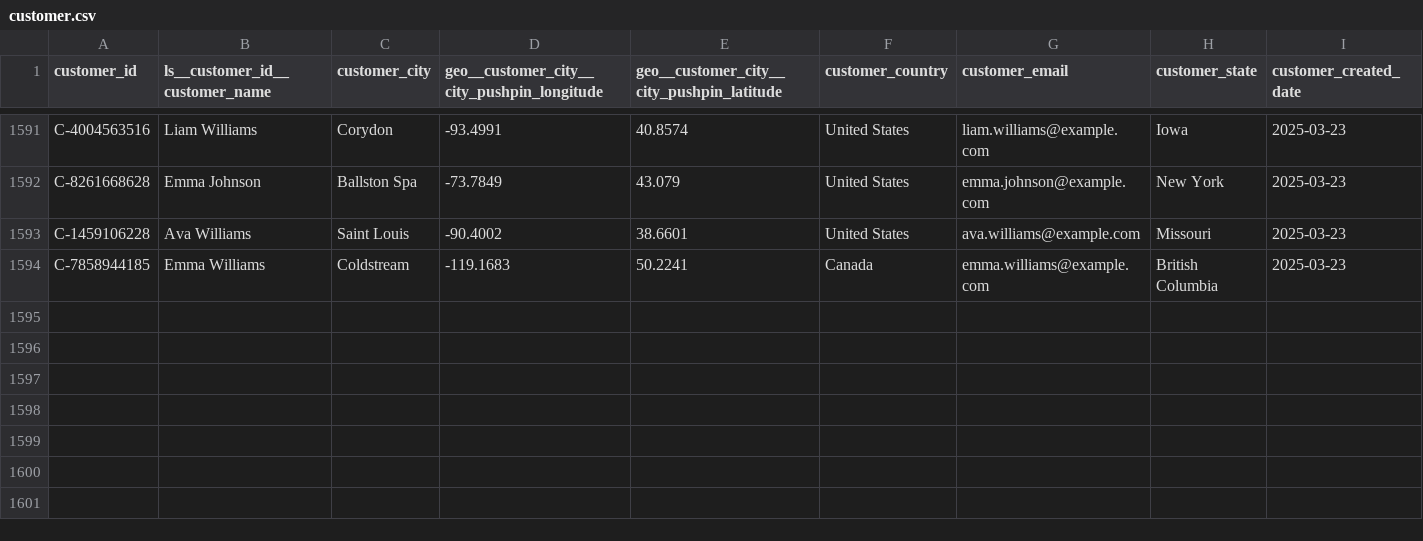
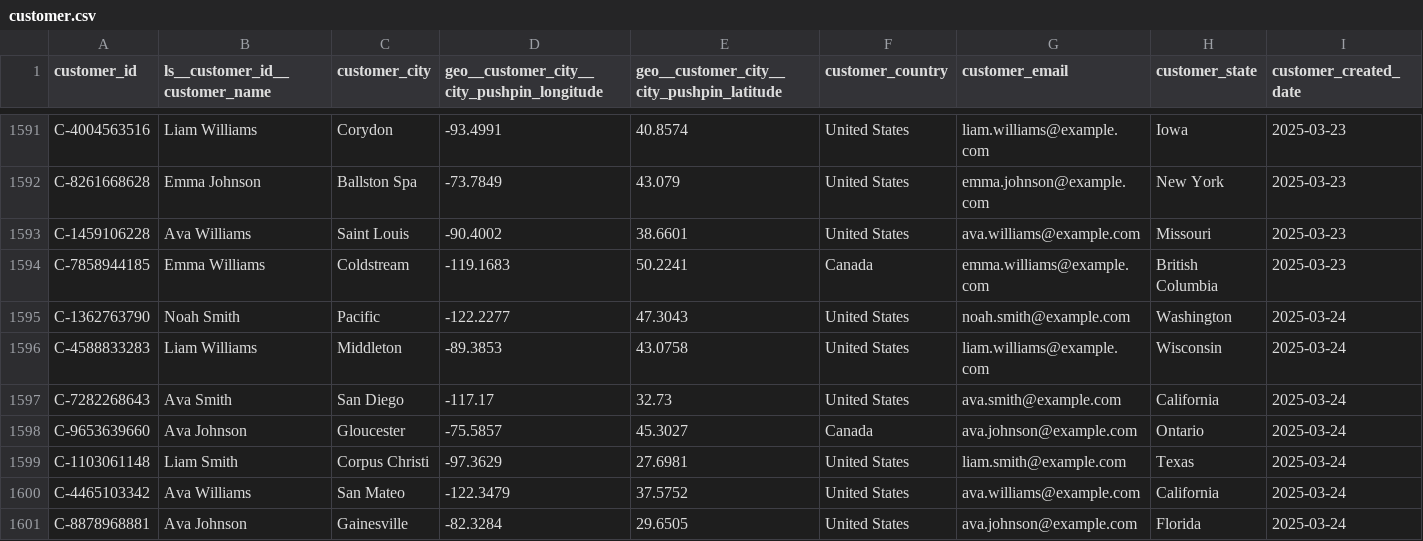
Before and after one commit to janpansky/demo_data, a CSV file: data/customer.csv, drawn as a sheet; only a part is shown, gaps mark what is left out; rows hold the shown columns only; the diff names each change by its address in the sheet, - before the commit and + after, or states it on an @@ line.

```diff
--- a/data/customer.csv
+++ b/data/customer.csv
+row 1595: C-1362763790 | Noah Smith | Pacific | -122.2277 | 47.3043 | United States | noah.smith@example.com | Washington | 2025-03-24
+row 1596: C-4588833283 | Liam Williams | Middleton | -89.3853 | 43.0758 | United States | liam.williams@example.com | Wisconsin | 2025-03-24
+row 1597: C-7282268643 | Ava Smith | San Diego | -117.17 | 32.73 | United States | ava.smith@example.com | California | 2025-03-24
+row 1598: C-9653639660 | Ava Johnson | Gloucester | -75.5857 | 45.3027 | Canada | ava.johnson@example.com | Ontario | 2025-03-24
+row 1599: C-1103061148 | Liam Smith | Corpus Christi | -97.3629 | 27.6981 | United States | liam.smith@example.com | Texas | 2025-03-24
+row 1600: C-4465103342 | Ava Williams | San Mateo | -122.3479 | 37.5752 | United States | ava.williams@example.com | California | 2025-03-24
+row 1601: C-8878968881 | Ava Johnson | Gainesville | -82.3284 | 29.6505 | United States | ava.johnson@example.com | Florida | 2025-03-24
```
Also changed, not shown: data/returns.csv, 1 other file.
